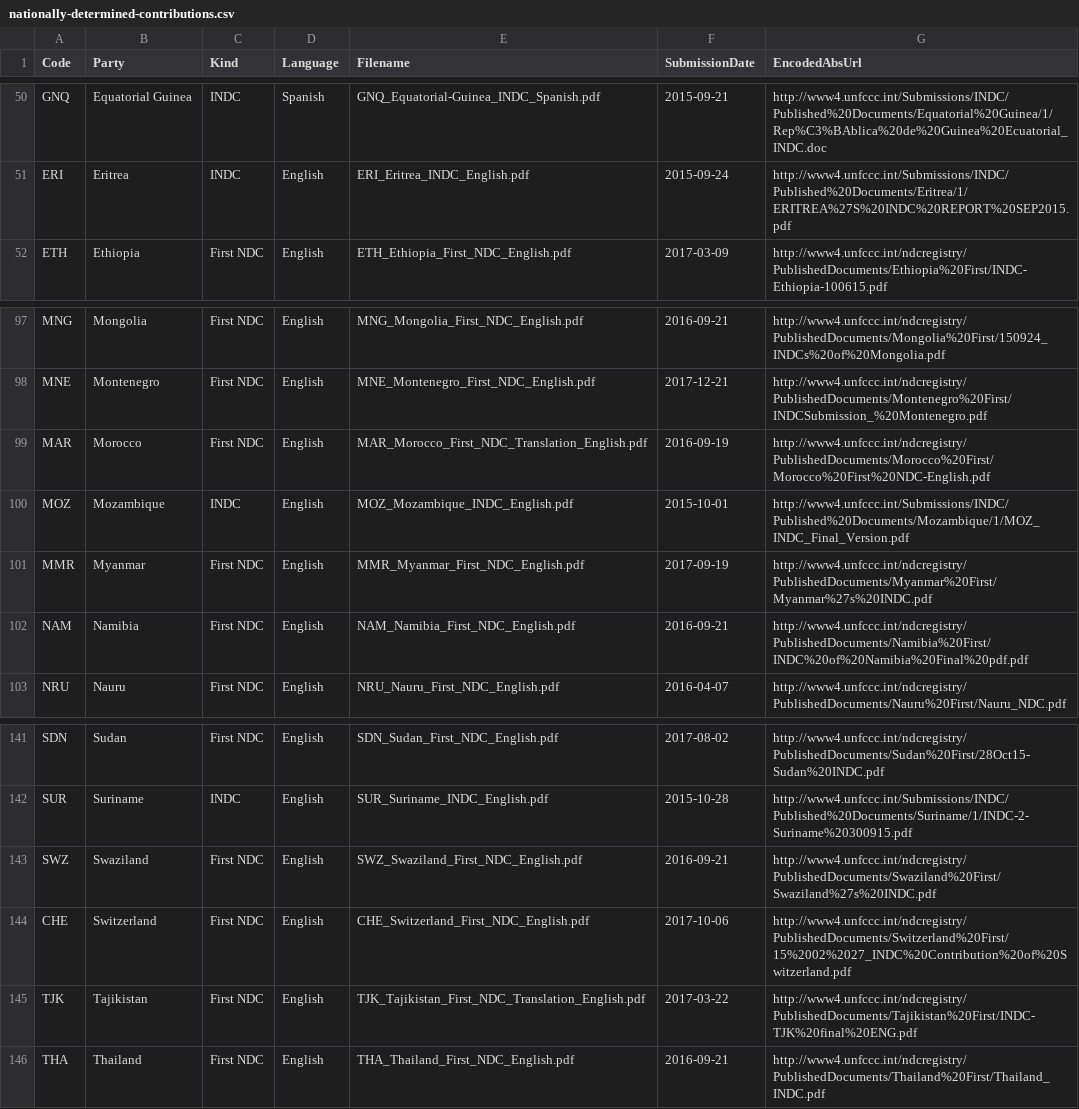
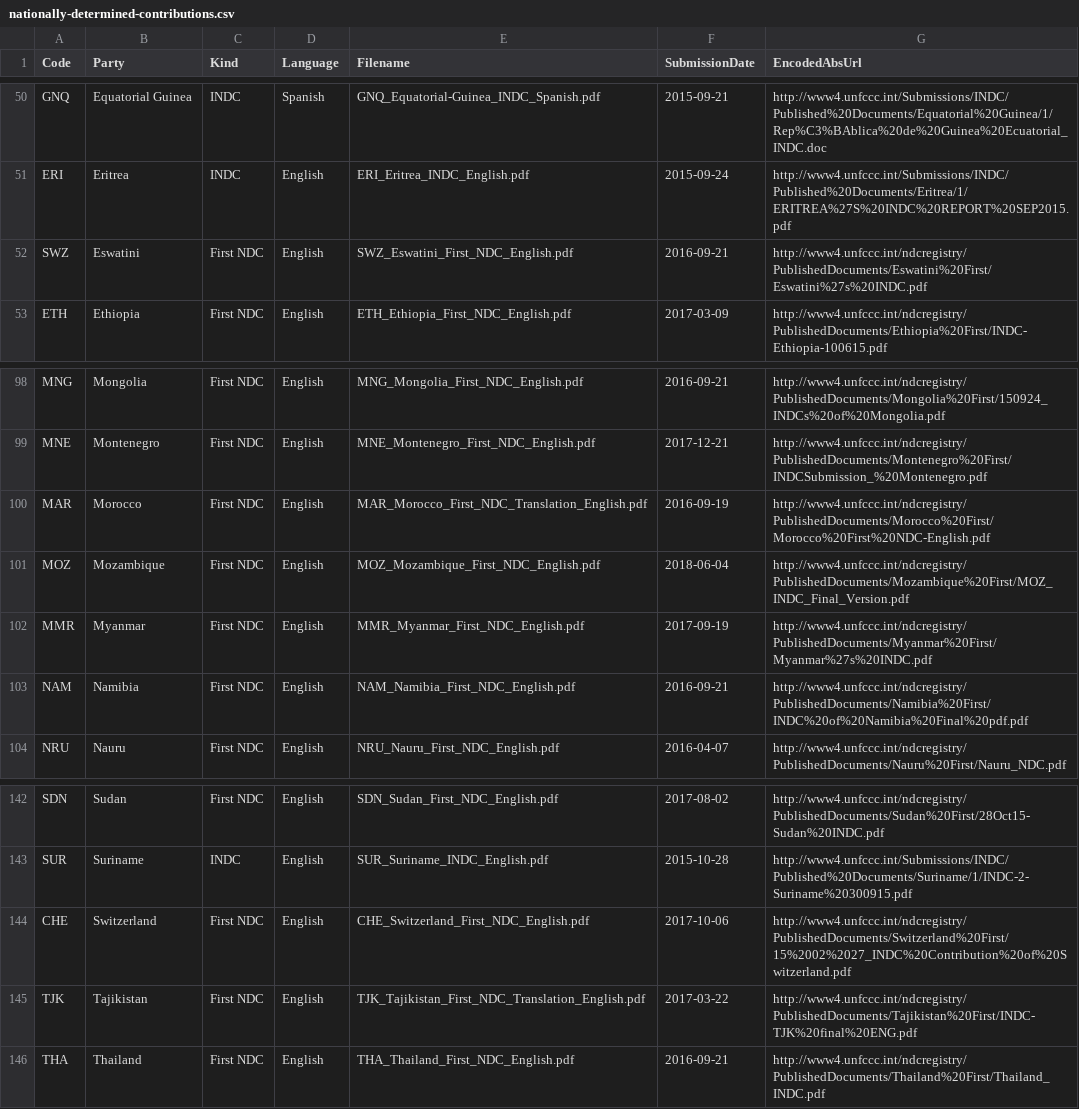
Before and after one commit to openclimatedata/national-climate-plans, a CSV file: data/nationally-determined-contributions.csv, drawn as a sheet; only a part is shown, gaps mark what is left out.

```diff
--- a/data/nationally-determined-contributions.csv
+++ b/data/nationally-determined-contributions.csv
@@ -51,2 +51,3 @@ GNQ,Equatorial Guinea,INDC,Spanish,GNQ_Equatorial-Guinea_INDC_Spanish.pdf,2015-0
 ERI,Eritrea,INDC,English,ERI_Eritrea_INDC_English.pdf,2015-09-24,http://www4.unfccc.int/Submissions/INDC/Published%20Documents/Eritrea/1/ERITREA%27S%20INDC%20REPORT%20SEP2015.pdf
+SWZ,Eswatini,First NDC,English,SWZ_Eswatini_First_NDC_English.pdf,2016-09-21,http://www4.unfccc.int/ndcregistry/PublishedDocuments/Eswatini%20First/Eswatini%27s%20INDC.pdf
 ETH,Ethiopia,First NDC,English,ETH_Ethiopia_First_NDC_English.pdf,2017-03-09,http://www4.unfccc.int/ndcregistry/PublishedDocuments/Ethiopia%20First/INDC-Ethiopia-100615.pdf
@@ -99,3 +100,3 @@ MNE,Montenegro,First NDC,English,MNE_Montenegro_First_NDC_English.pdf,2017-12-21
 MAR,Morocco,First NDC,English,MAR_Morocco_First_NDC_Translation_English.pdf,2016-09-19,http://www4.unfccc.int/ndcregistry/PublishedDocuments/Morocco%20First/Morocco%20First%20NDC-English.pdf
-MOZ,Mozambique,INDC,English,MOZ_Mozambique_INDC_English.pdf,2015-10-01,http://www4.unfccc.int/Submissions/INDC/Published%20Documents/Mozambique/1/MOZ_INDC_Final_Version.pdf
+MOZ,Mozambique,First NDC,English,MOZ_Mozambique_First_NDC_English.pdf,2018-06-04,http://www4.unfccc.int/ndcregistry/PublishedDocuments/Mozambique%20First/MOZ_INDC_Final_Version.pdf
 MMR,Myanmar,First NDC,English,MMR_Myanmar_First_NDC_English.pdf,2017-09-19,http://www4.unfccc.int/ndcregistry/PublishedDocuments/Myanmar%20First/Myanmar%27s%20INDC.pdf
@@ -142,3 +143,2 @@ SDN,Sudan,First NDC,English,SDN_Sudan_First_NDC_English.pdf,2017-08-02,http://ww
 SUR,Suriname,INDC,English,SUR_Suriname_INDC_English.pdf,2015-10-28,http://www4.unfccc.int/Submissions/INDC/Published%20Documents/Suriname/1/INDC-2-Suriname%20300915.pdf
-SWZ,Swaziland,First NDC,English,SWZ_Swaziland_First_NDC_English.pdf,2016-09-21,http://www4.unfccc.int/ndcregistry/PublishedDocuments/Swaziland%20First/Swaziland%27s%20INDC.pdf
 CHE,Switzerland,First NDC,English,CHE_Switzerland_First_NDC_English.pdf,2017-10-06,http://www4.unfccc.int/ndcregistry/PublishedDocuments/Switzerland%20First/15%2002%2027_INDC%20Contribution%20of%20Switzerland.pdf
```
Also changed, not shown: 2 other files.
